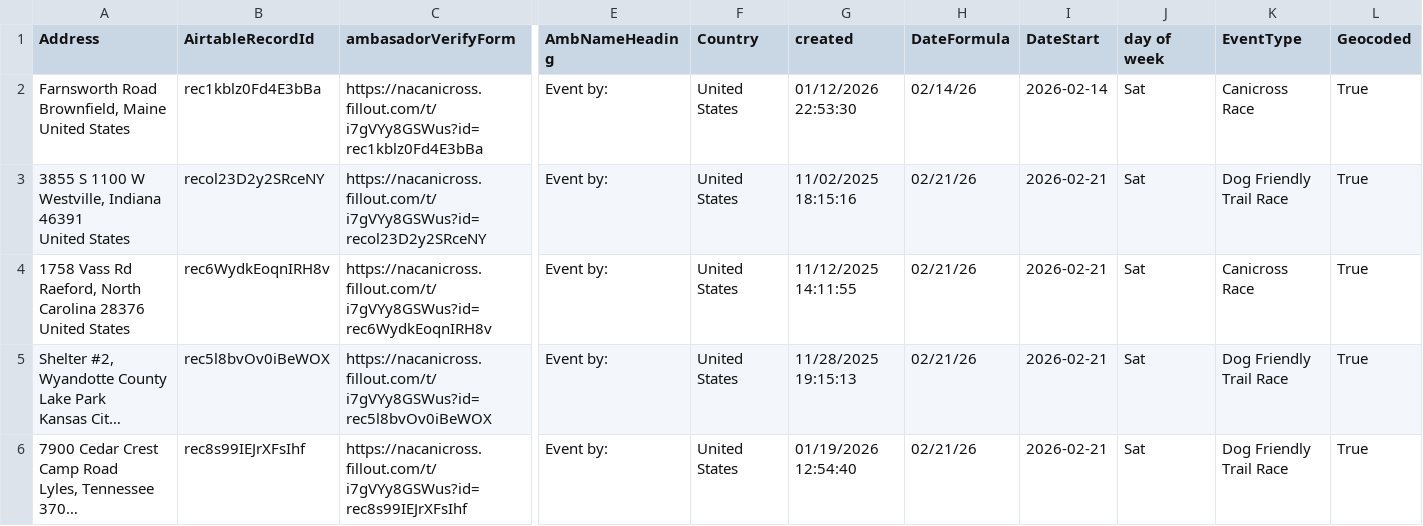
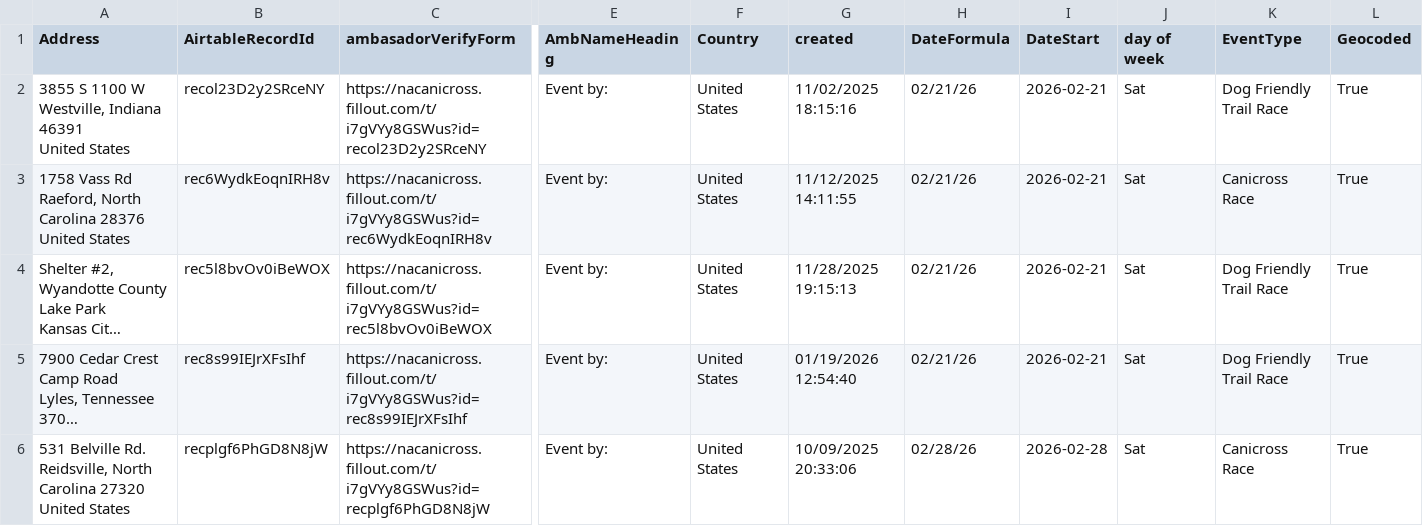
Before and after one commit to kyle-kemper/test-map, a CSV file: NonAmbassador_ActiveDates copy.csv, drawn as a sheet; only a part is shown, gaps mark what is left out; the shorter side is filled out with more unchanged rows; long unchanged cells end in …; rows hold the shown columns only; ↵ is a line break in a cell; the diff names each change by its address in the sheet, - before the commit and + after, or states it on an @@ line.

```diff
--- a/NonAmbassador_ActiveDates copy.csv
+++ b/NonAmbassador_ActiveDates copy.csv
-row 2: Farnsworth Road ↵ Brownfield, Maine ↵ United States | rec1kblz0Fd4E3bBa | https://nacanicross.fillout.com/t/i7gVYy8GSWus?id=rec1kblz0Fd4E3bBa | Event by: | United States | 01/12/2026 22:53:30 | 02/14/26 | 2026-02-14 | Sat | Canicross Race | True
```
